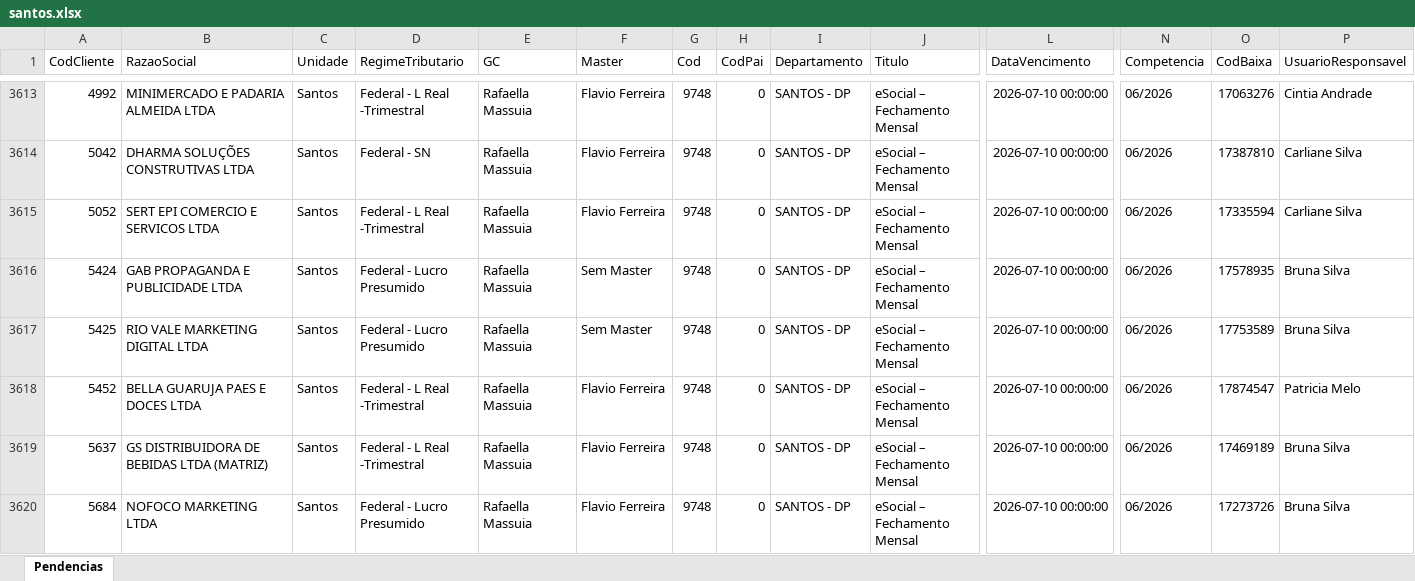
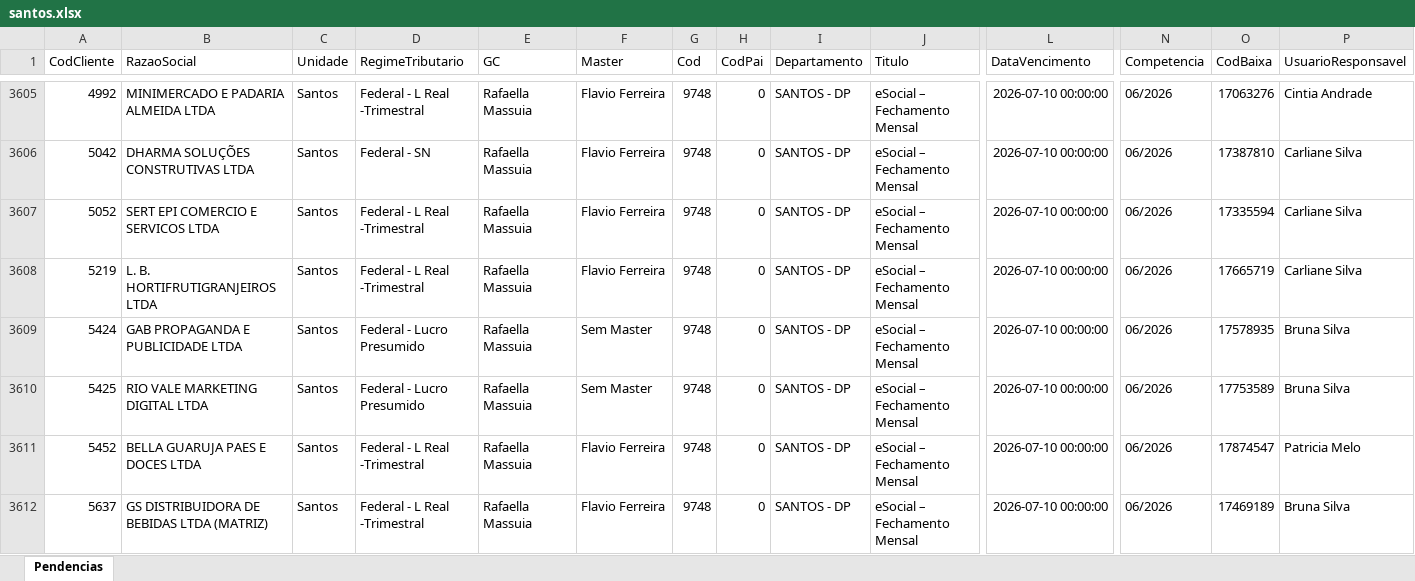
Before and after one commit to willianemanoel/Portal-das-tarefas-teste-, an Excel workbook: dados/base/santos.xlsx, sheet Pendencias, drawn as a sheet; only a part is shown, gaps mark what is left out; the shorter side is filled out with more unchanged rows; values as stored, in another font and other column widths than the file's, no borders; rows hold the shown columns only; the diff covers the shown part only; the diff names each change by its address in the sheet, - before the commit and + after, or states it on an @@ line.

```diff
--- a/dados/base/santos.xlsx (sheet Pendencias)
+++ b/dados/base/santos.xlsx (sheet Pendencias)
+row 3608: 5219 | L. B. HORTIFRUTIGRANJEIROS LTDA | Santos | Federal - L Real -Trimestral | Rafaella Massuia | Flavio Ferreira | 9748 | 0 | SANTOS - DP | eSocial – Fechamento Mensal | 2026-07-10 00:00:00 | 06/2026 | 17665719 | Carliane Silva
```
Also changed, not shown: 7 added rows, 8 removed rows and 3 edited cells elsewhere in this sheet, dados/base/goias.xlsx, 1 other file.
